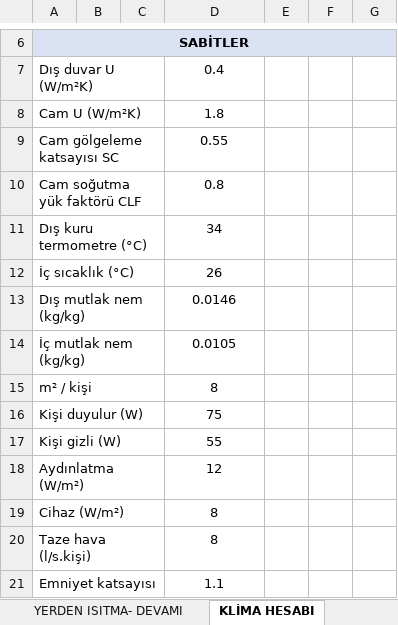
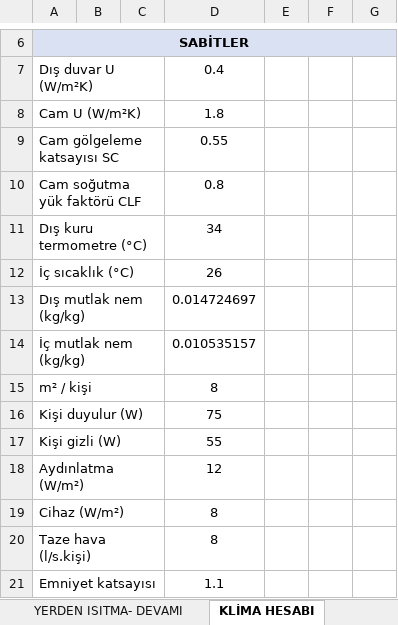
Before and after one commit to icanozkaya/rotas-cizim-motoru, an Excel workbook: proje/tuncay_bulut/TUNCAY_BULUT_ISI_KAYBI_YERDEN_ISITMA_KLIMA.xlsx, sheet KLİMA HESABI, drawn as a sheet; only a part is shown, gaps mark what is left out; values as stored, in another font and other column widths than the file's, no borders; the diff names each change by its address in the sheet, - before the commit and + after, or states it on an @@ line.

```diff
--- a/proje/tuncay_bulut/TUNCAY_BULUT_ISI_KAYBI_YERDEN_ISITMA_KLIMA.xlsx (sheet KLİMA HESABI)
+++ b/proje/tuncay_bulut/TUNCAY_BULUT_ISI_KAYBI_YERDEN_ISITMA_KLIMA.xlsx (sheet KLİMA HESABI)
-D13: 0.0146
+D13: 0.014724697
-D14: 0.0105
+D14: 0.010535157
```
Also changed, not shown: other sheet tabs, proje/sinem_turhan/SINEM_TURHAN_ISI_KAYBI_YERDEN_ISITMA_HIDROFOR.xlsx, 32 other files.
